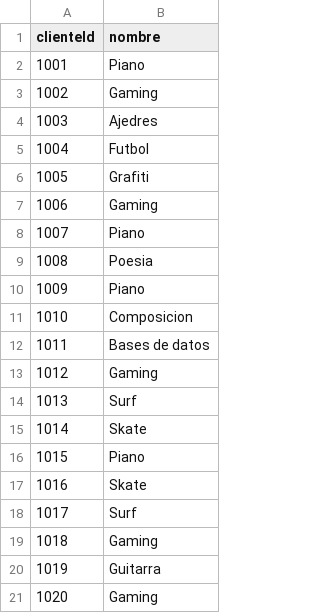
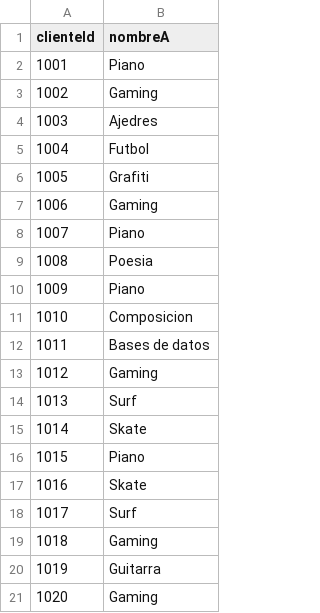
Before and after one commit to sergiotal/actividad_grafos, a CSV file: relaciones/TieneUna.csv, drawn as a sheet.

Commit message:
Update TieneUna.csv

```diff
--- a/relaciones/TieneUna.csv
+++ b/relaciones/TieneUna.csv
@@ -1,2 +1,2 @@
-clienteId,nombre
+clienteId,nombreA
 1001,Piano
```
